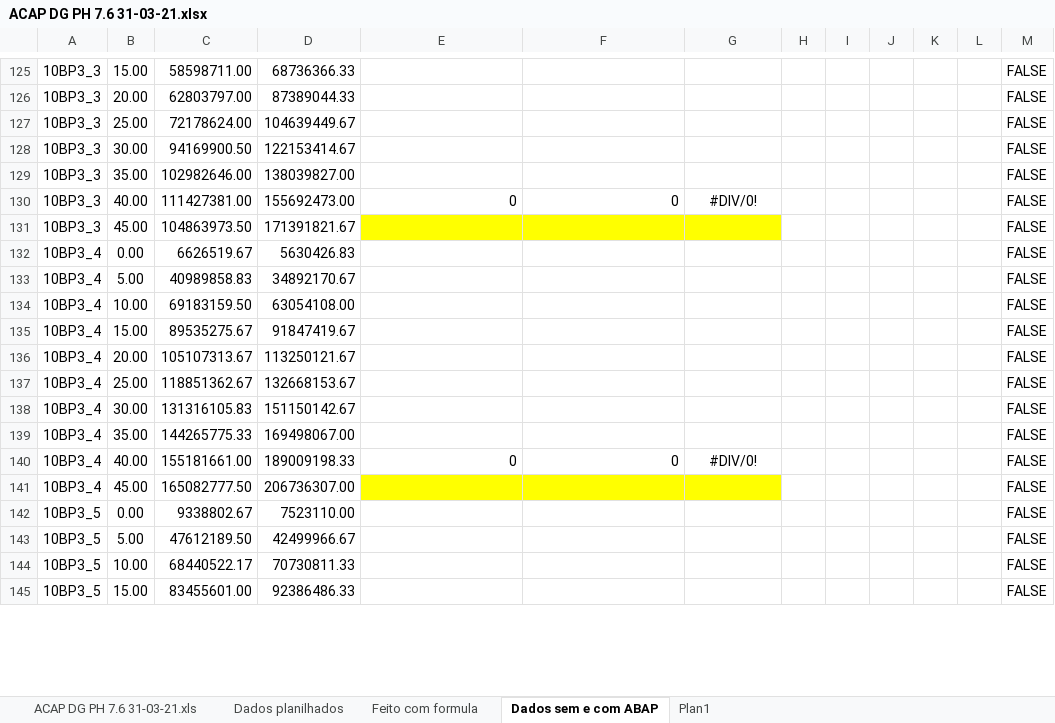
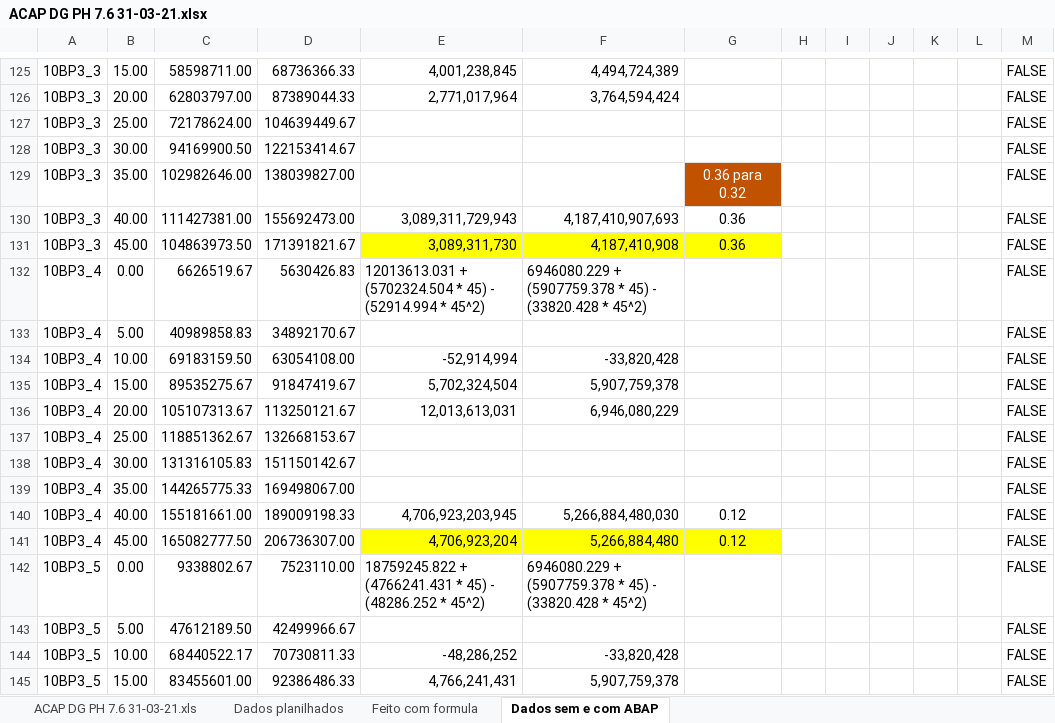
Before and after one commit to abaldezjr/rep-doc, an Excel workbook: doc/ACAP DG PH 7.6 31-03-21.xlsx, sheet Dados sem e com ABAP, drawn as a sheet; only a part is shown, gaps mark what is left out; values as stored, in another font and other column widths than the file's, no borders; charts and pictures not drawn; the diff covers the shown part only; the diff names each change by its address in the sheet, - before the commit and + after, or states it on an @@ line.

```diff
--- a/doc/ACAP DG PH 7.6 31-03-21.xlsx (sheet Dados sem e com ABAP)
+++ b/doc/ACAP DG PH 7.6 31-03-21.xlsx (sheet Dados sem e com ABAP)
-sheet tab: Plan1
-E125: (empty)
+E125: 4,001,238,845
-F125: (empty)
+F125: 4,494,724,389
-E126: (empty)
+E126: 2,771,017,964
-F126: (empty)
+F126: 3,764,594,424
-G129: (empty)
+G129: 0.36 para 0.32
-G129 fill: none
+G129 fill: #C05200
-E130: 0
+E130: 3,089,311,729,943
-F130: 0
+F130: 4,187,410,907,693
-G130: #DIV/0!
+G130: 0.36
-E131: (empty)
+E131: 3,089,311,730
-F131: (empty)
+F131: 4,187,410,908
-G131: (empty)
+G131: 0.36
-E132: (empty)
+E132: 12013613.031 + (5702324.504 * 45) - (52914.994 * 45^2)
-F132: (empty)
+F132: 6946080.229 + (5907759.378 * 45) - (33820.428 * 45^2)
-E134: (empty)
+E134: -52,914,994
-F134: (empty)
+F134: -33,820,428
-E135: (empty)
+E135: 5,702,324,504
-F135: (empty)
+F135: 5,907,759,378
-E136: (empty)
+E136: 12,013,613,031
-F136: (empty)
+F136: 6,946,080,229
-E140: 0
+E140: 4,706,923,203,945
-F140: 0
+F140: 5,266,884,480,030
-G140: #DIV/0!
+G140: 0.12
-E141: (empty)
+E141: 4,706,923,204
-F141: (empty)
+F141: 5,266,884,480
-G141: (empty)
+G141: 0.12
-E142: (empty)
+E142: 18759245.822 + (4766241.431 * 45) - (48286.252 * 45^2)
-F142: (empty)
+F142: 6946080.229 + (5907759.378 * 45) - (33820.428 * 45^2)
-E144: (empty)
+E144: -48,286,252
-F144: (empty)
+F144: -33,820,428
-E145: (empty)
+E145: 4,766,241,431
-F145: (empty)
+F145: 5,907,759,378
```
Also changed, not shown: 41 edited cells and cell formats elsewhere in this sheet, charts or pictures, 1 other file.
